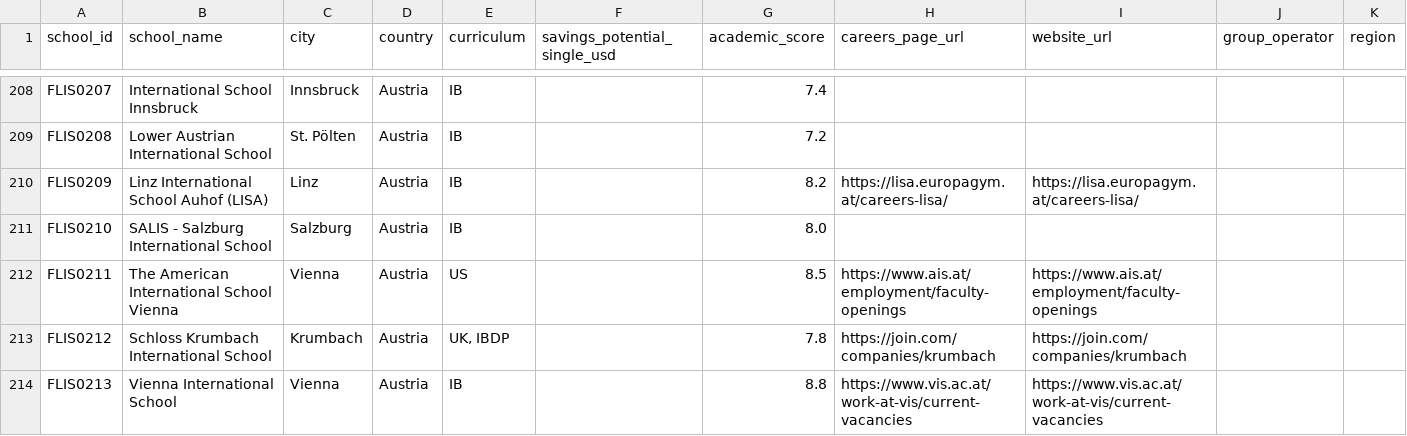
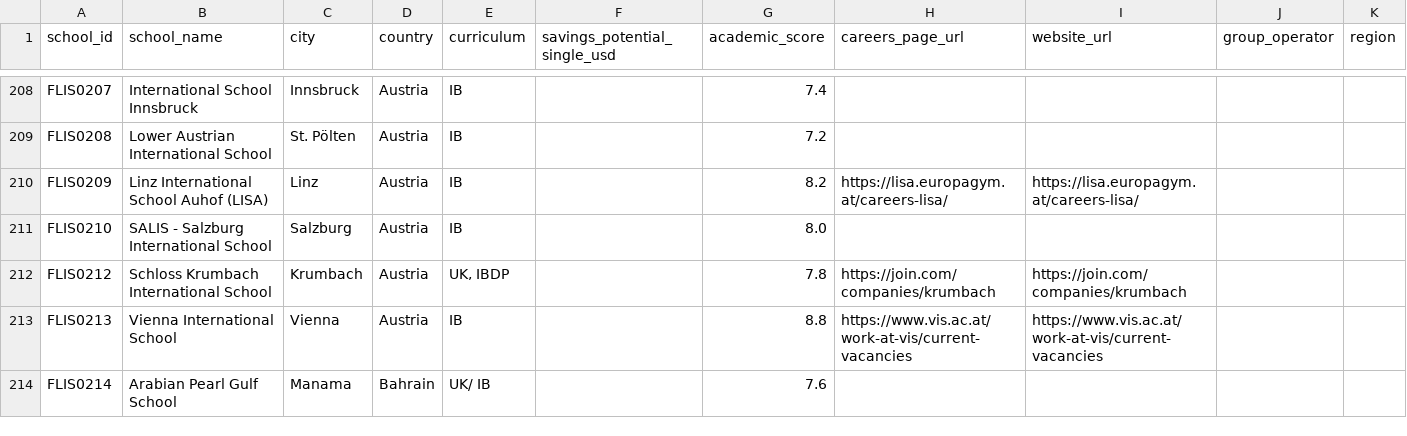
Before and after one commit to LeopardfishIntel/LI-Project, a CSV file: leopardfish_492_schools.csv, drawn as a sheet; only a part is shown, gaps mark what is left out; the shorter side is filled out with more unchanged rows.

```diff
--- a/leopardfish_492_schools.csv
+++ b/leopardfish_492_schools.csv
@@ -211,3 +211,2 @@ school_id,school_name,city,country,curriculum,savings_potential_single_usd,acade
 "FLIS0210","SALIS - Salzburg International School","Salzburg","Austria","IB","","8.0","","","",""
-"FLIS0211","The American International School Vienna","Vienna","Austria","US","","8.5","https://www.ais.at/employment/faculty-openings","https://www.ais.at/employment/faculty-openings","",""
 "FLIS0212","Schloss Krumbach International School","Krumbach","Austria","UK, IBDP","","7.8","https://join.com/companies/krumbach","https://join.com/companies/krumbach","",""
```
Also changed, not shown: complete_school_fields_export.csv, public/complete_school_fields_export.csv, 29 other files.
